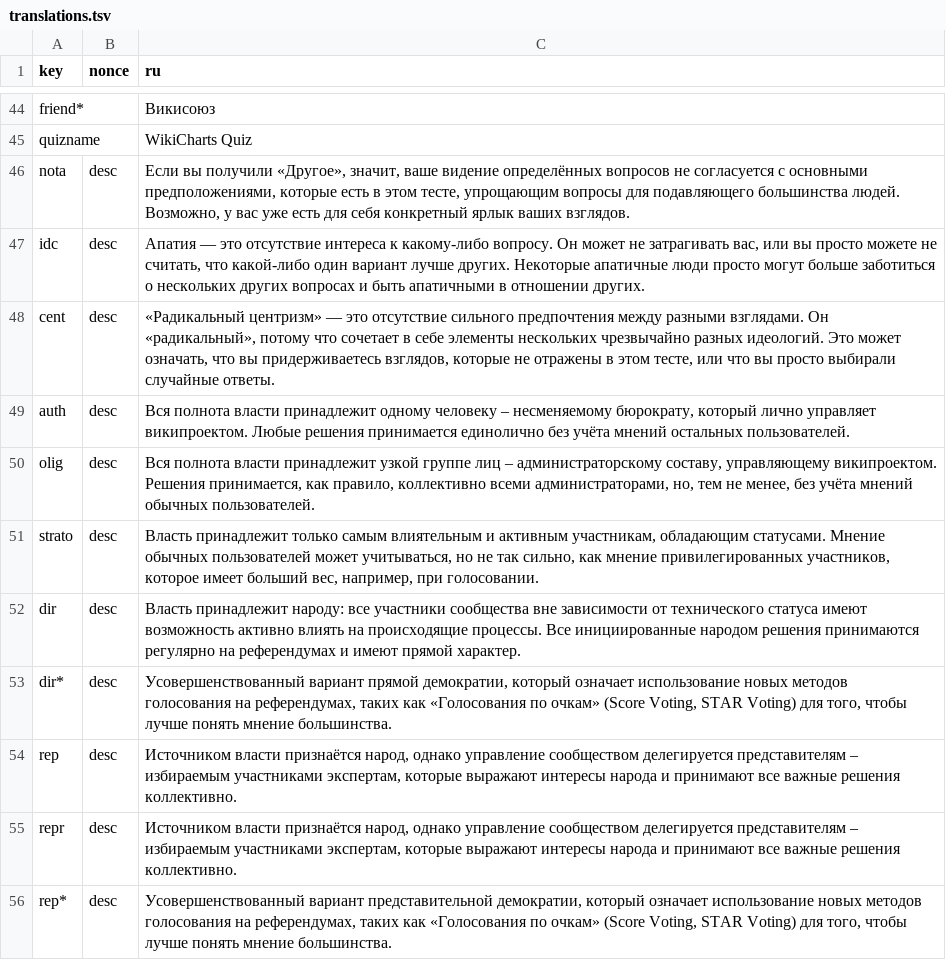
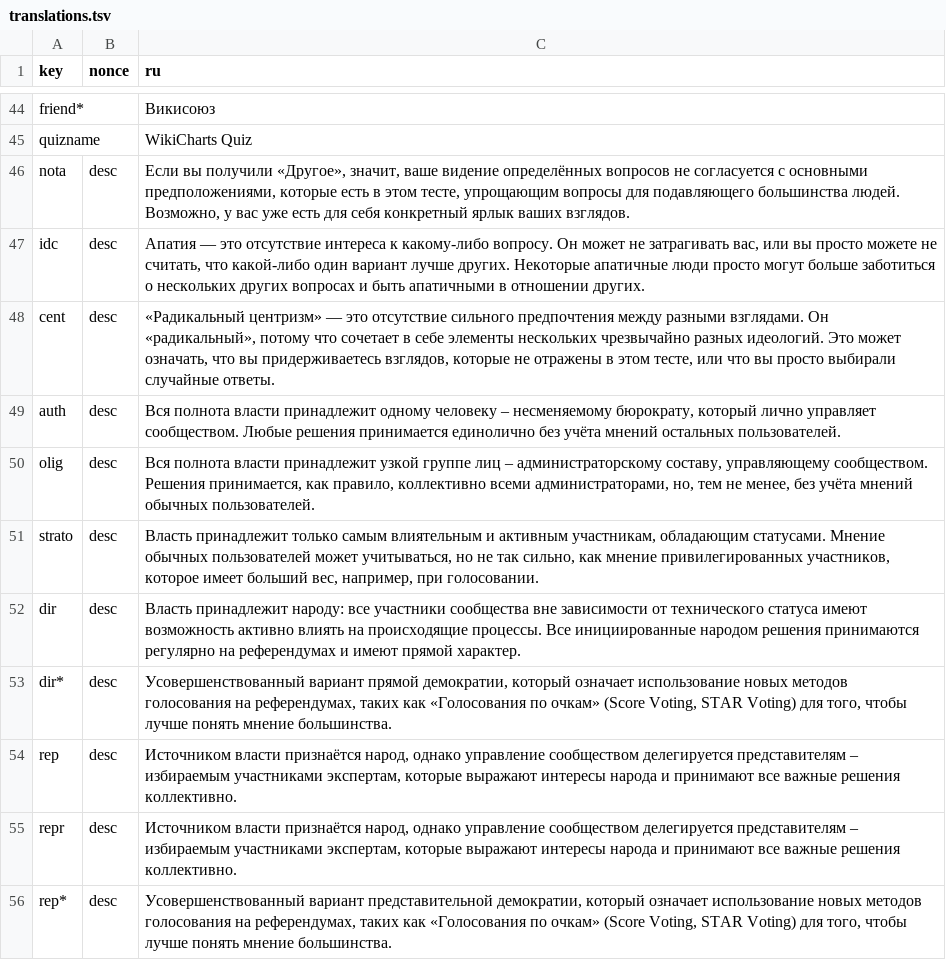
Before and after one commit to WikiCharts/wikicharts.github.io, a TSV file: translations/translations.tsv, drawn as a sheet; only a part is shown, gaps mark what is left out.

Commit message:
Update translations.tsv

```diff
--- a/translations/translations.tsv
+++ b/translations/translations.tsv
@@ -48,4 +48,4 @@ idc	desc	Апатия — это отсутствие интереса к как
 cent	desc	«Радикальный центризм» — это отсутствие сильного предпочтения между разными взглядами. Он «радикальный», потому что сочетает в себе элементы нескольких чрезвычайно разных идеологий. Это может означать, что вы придерживаетесь взглядов, которые не отражены в этом тесте, или что вы просто выбирали случайные ответы.
-auth	desc	Вся полнота власти принадлежит одному человеку – несменяемому бюрократу, который лично управляет википроектом. Любые решения принимается единолично без учёта мнений остальных пользователей.
-olig	desc	Вся полнота власти принадлежит узкой группе лиц – администраторскому составу, управляющему википроектом. Решения принимается, как правило, коллективно всеми администраторами, но, тем не менее, без учёта мнений обычных пользователей.
+auth	desc	Вся полнота власти принадлежит одному человеку – несменяемому бюрократу, который лично управляет сообществом. Любые решения принимается единолично без учёта мнений остальных пользователей.
+olig	desc	Вся полнота власти принадлежит узкой группе лиц – администраторскому составу, управляющему сообществом. Решения принимается, как правило, коллективно всеми администраторами, но, тем не менее, без учёта мнений обычных пользователей.
 strato	desc	Власть принадлежит только самым влиятельным и активным участникам, обладающим статусами. Мнение обычных пользователей может учитываться, но не так сильно, как мнение привилегированных участников, которое имеет больший вес, например, при голосовании.
```
